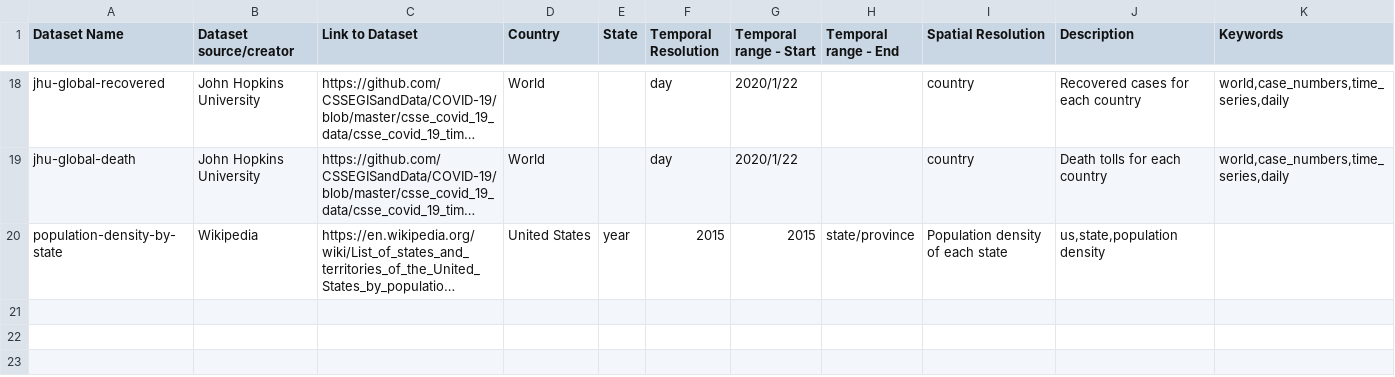
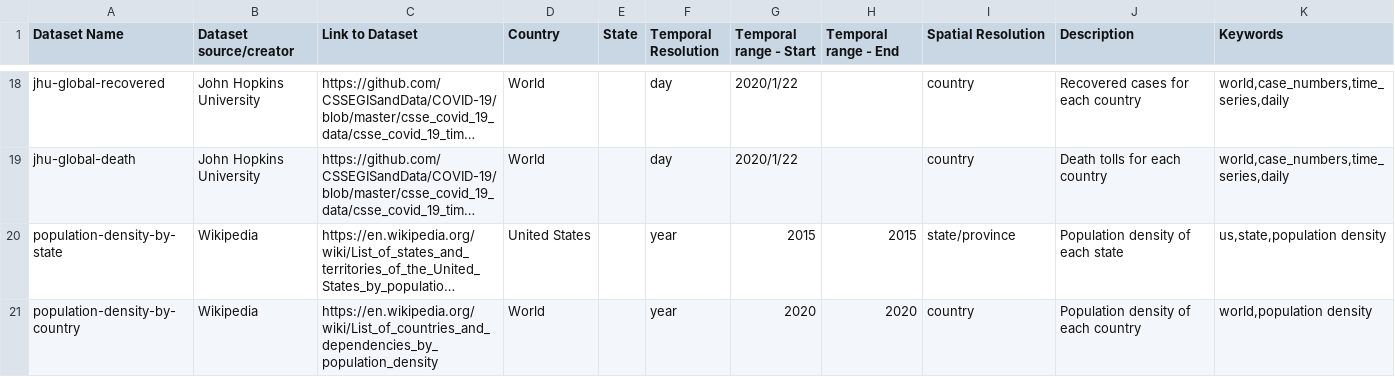
Before and after one commit to iamzhaihy/BD2020-Final-Project, a CSV file: data/datasets-used.csv, drawn as a sheet; only a part is shown, gaps mark what is left out; long unchanged cells end in …; the diff names each change by its address in the sheet, - before the commit and + after, or states it on an @@ line.

```diff
--- a/data/datasets-used.csv
+++ b/data/datasets-used.csv
-E20 (State): year
+E20 (State): (empty)
-F20 (Temporal Resolution): 2015
+F20 (Temporal Resolution): year
-H20 (Temporal range - End): state/province
+H20 (Temporal range - End): 2015
-I20 (Spatial Resolution): Population density of each state
+I20 (Spatial Resolution): state/province
-J20 (Description): us,state,population density
+J20 (Description): Population density of each state
-K20 (Keywords): (empty)
+K20 (Keywords): us,state,population density
+row 21: population-density-by-country | Wikipedia | https://en.wikipedia.org/wiki/List_of_countries_and_dependencies_by_population_density | World |  | year | 2020 | 2020 | country | Population density of each country | world,population density
```
Also changed, not shown: 2 other files.
